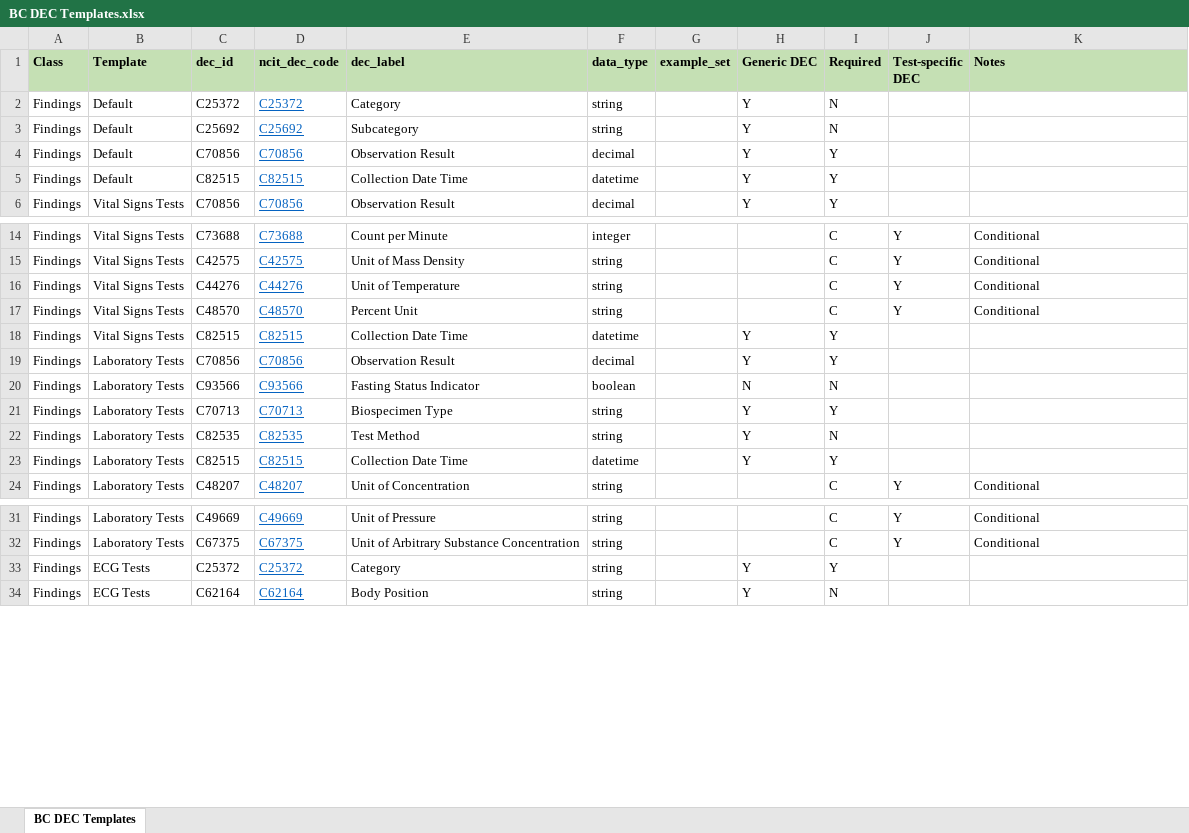
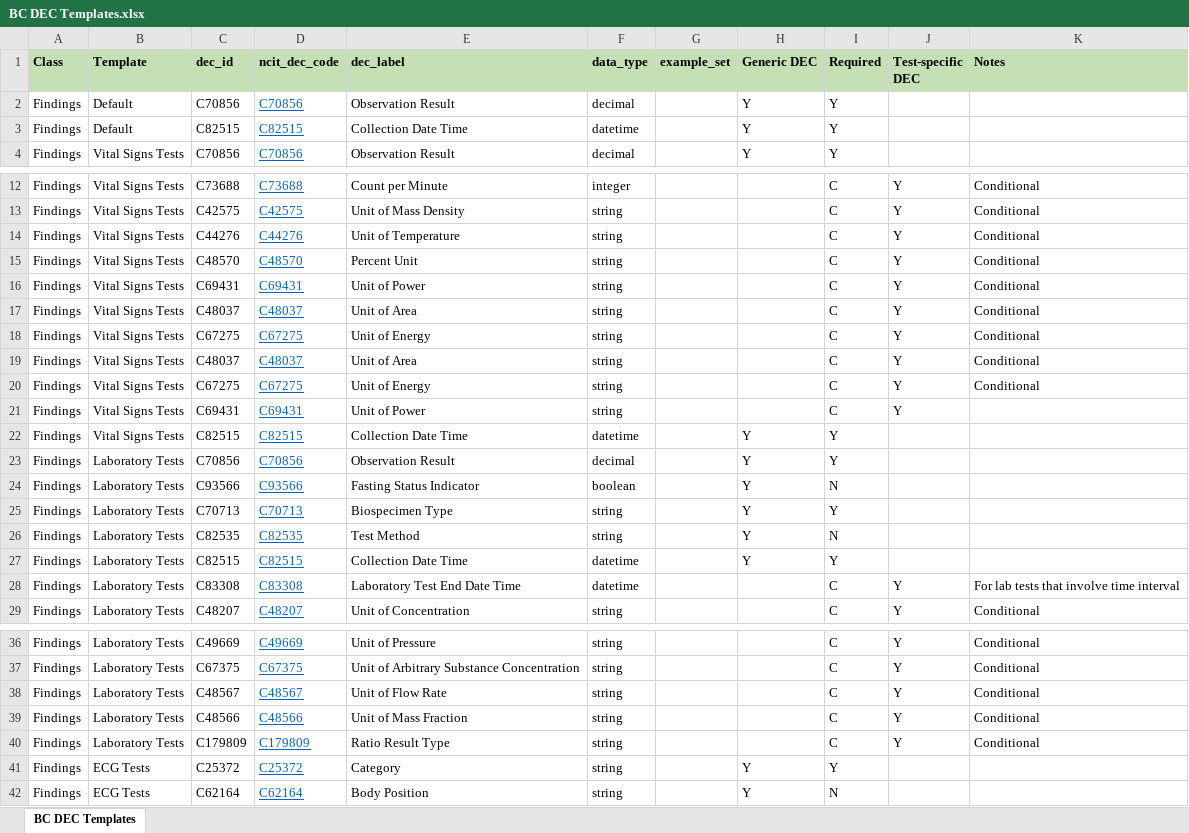
Before and after one commit to cdisc-org/COSMoS, an Excel workbook: bc_starter_package/doc/BC DEC Templates.xlsx, sheet BC DEC Templates, drawn as a sheet; only a part is shown, gaps mark what is left out; values as stored, in another font and other column widths than the file's, no borders; removed rows and columns are numbered as before the commit, all else as after; the diff covers the shown part only; the diff names each change by its address in the sheet, - before the commit and + after, or states it on an @@ line.

Commit message:
New BC DEC templates

```diff
--- a/bc_starter_package/doc/BC DEC Templates.xlsx (sheet BC DEC Templates)
+++ b/bc_starter_package/doc/BC DEC Templates.xlsx (sheet BC DEC Templates)
-row 2: Findings | Default | C25372 | C25372 | Category | string |  | Y | N
-row 3: Findings | Default | C25692 | C25692 | Subcategory | string |  | Y | N
+row 16: Findings | Vital Signs Tests | C69431 | C69431 | Unit of Power | string |  |  | C | Y | Conditional
+row 17: Findings | Vital Signs Tests | C48037 | C48037 | Unit of Area | string |  |  | C | Y | Conditional
+row 18: Findings | Vital Signs Tests | C67275 | C67275 | Unit of Energy | string |  |  | C | Y | Conditional
+row 19: Findings | Vital Signs Tests | C48037 | C48037 | Unit of Area | string |  |  | C | Y | Conditional
+row 20: Findings | Vital Signs Tests | C67275 | C67275 | Unit of Energy | string |  |  | C | Y | Conditional
+row 21: Findings | Vital Signs Tests | C69431 | C69431 | Unit of Power | string |  |  | C | Y
-H24 (Generic DEC): N
+H24 (Generic DEC): Y
+row 28: Findings | Laboratory Tests | C83308 | C83308 | Laboratory Test End Date Time | datetime |  |  | C | Y | For lab tests that involve time interval
+row 38: Findings | Laboratory Tests | C48567 | C48567 | Unit of Flow Rate | string |  |  | C | Y | Conditional
+row 39: Findings | Laboratory Tests | C48566 | C48566 | Unit of Mass Fraction | string |  |  | C | Y | Conditional
+row 40: Findings | Laboratory Tests | C179809 | C179809 | Ratio Result Type | string |  |  | C | Y | Conditional
```
Also changed, not shown: 19 added rows, 2 removed rows, 42 moved rows and 13 edited cells elsewhere in this sheet, formulas that keep their value.
